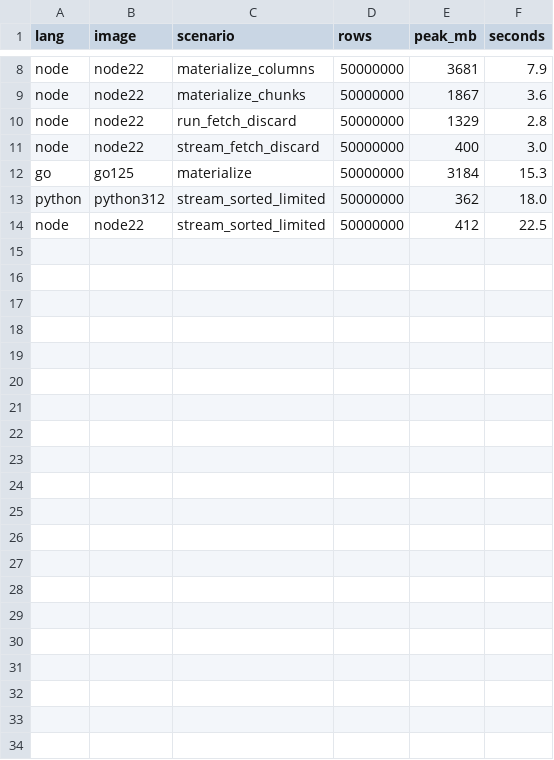
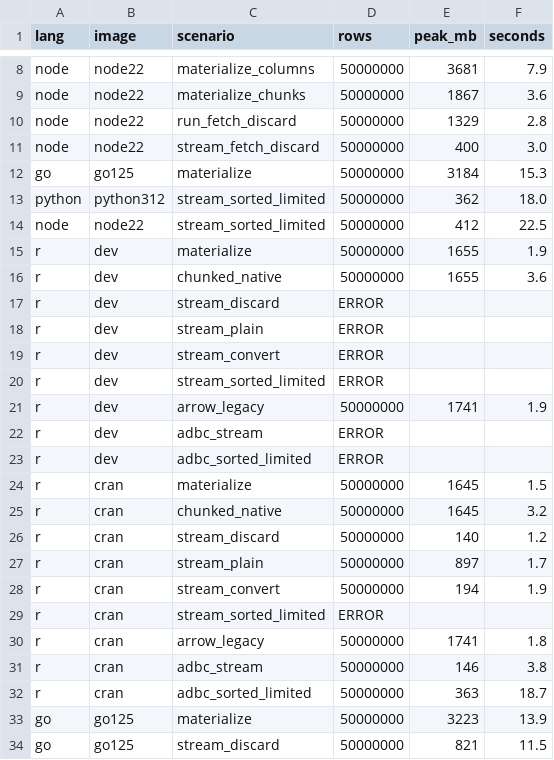
Before and after one commit to duckdb/duckdb-r, a CSV file: experiments/2026-09-14-memory-clients/results/clients.csv, drawn as a sheet; only a part is shown, gaps mark what is left out; the diff names each change by its address in the sheet, - before the commit and + after, or states it on an @@ line.

```diff
--- a/experiments/2026-09-14-memory-clients/results/clients.csv
+++ b/experiments/2026-09-14-memory-clients/results/clients.csv
+row 15: r | dev | materialize | 50000000 | 1655 | 1.9
+row 16: r | dev | chunked_native | 50000000 | 1655 | 3.6
+row 17: r | dev | stream_discard | ERROR
+row 18: r | dev | stream_plain | ERROR
+row 19: r | dev | stream_convert | ERROR
+row 20: r | dev | stream_sorted_limited | ERROR
+row 21: r | dev | arrow_legacy | 50000000 | 1741 | 1.9
+row 22: r | dev | adbc_stream | ERROR
+row 23: r | dev | adbc_sorted_limited | ERROR
+row 24: r | cran | materialize | 50000000 | 1645 | 1.5
+row 25: r | cran | chunked_native | 50000000 | 1645 | 3.2
+row 26: r | cran | stream_discard | 50000000 | 140 | 1.2
+row 27: r | cran | stream_plain | 50000000 | 897 | 1.7
+row 28: r | cran | stream_convert | 50000000 | 194 | 1.9
+row 29: r | cran | stream_sorted_limited | ERROR
+row 30: r | cran | arrow_legacy | 50000000 | 1741 | 1.8
+row 31: r | cran | adbc_stream | 50000000 | 146 | 3.8
+row 32: r | cran | adbc_sorted_limited | 50000000 | 363 | 18.7
+row 33: go | go125 | materialize | 50000000 | 3223 | 13.9
+row 34: go | go125 | stream_discard | 50000000 | 821 | 11.5
```
Also changed, not shown: experiments/2026-09-14-memory-clients/results/findings-cran.csv, experiments/2026-09-14-memory-clients/results/findings-dev.csv, 2 other files.
